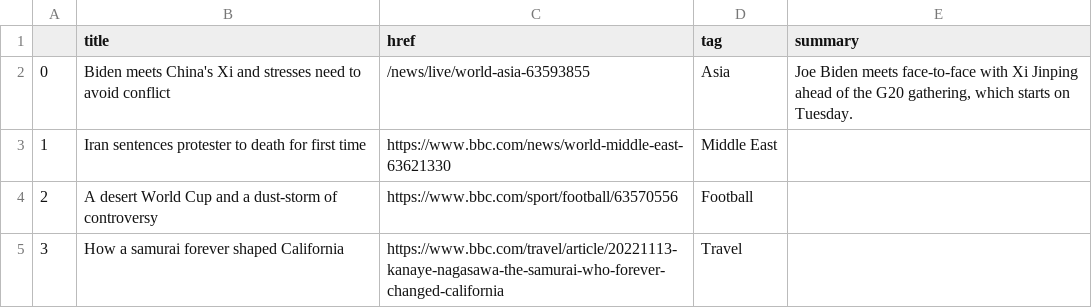
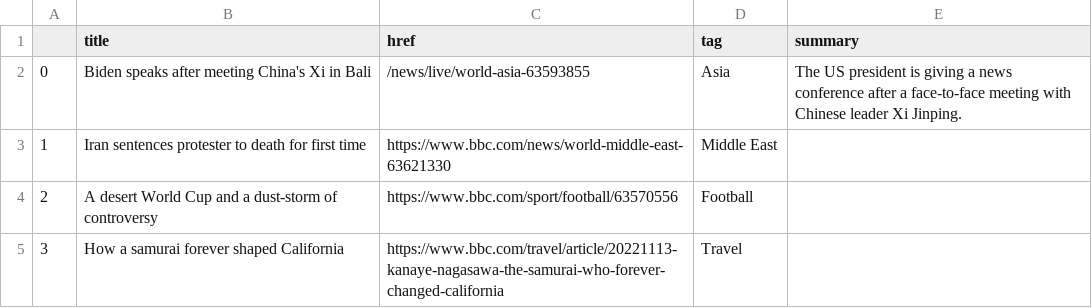
Before and after one commit to zhaoying2931/automatic-scraper, a CSV file: bbc-headlines.csv, drawn as a sheet; only a part is shown.

```diff
--- a/bbc-headlines.csv
+++ b/bbc-headlines.csv
@@ -1,3 +1,3 @@
 ,title,href,tag,summary
-0,Biden meets China's Xi and stresses need to avoid conflict,/news/live/world-asia-63593855,Asia,"Joe Biden meets face-to-face with Xi Jinping ahead of the G20 gathering, which starts on Tuesday."
+0,Biden speaks after meeting China's Xi in Bali,/news/live/world-asia-63593855,Asia,The US president is giving a news conference after a face-to-face meeting with Chinese leader Xi Jinping.
 1,Iran sentences protester to death for first time,https://www.bbc.com/news/world-middle-east-63621330,Middle East,
```
